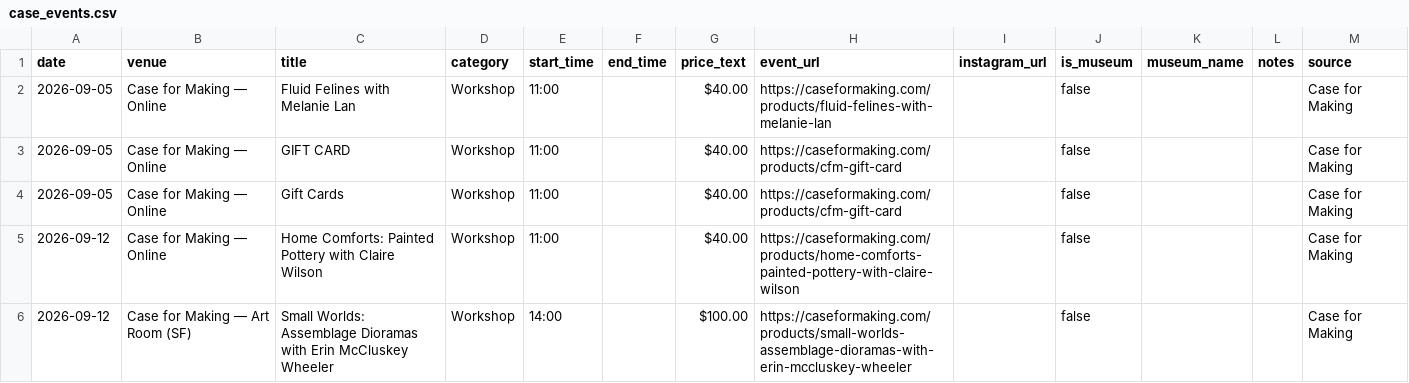
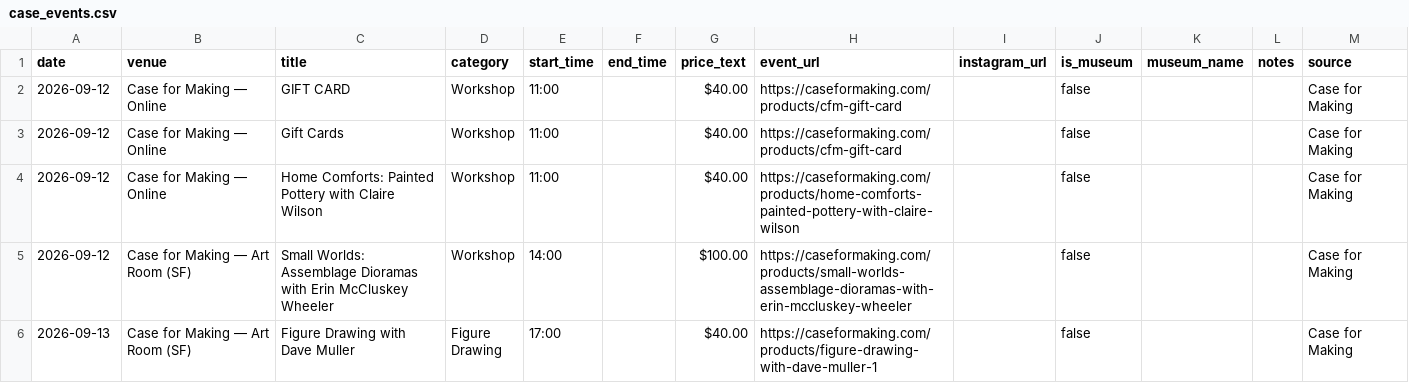
Before and after one commit to obstacleb/artlinks-data, a CSV file: case_events.csv, drawn as a sheet; only a part is shown; the shorter side is filled out with more unchanged rows.

Commit message:
Update Case for Making events CSV

```diff
--- a/case_events.csv
+++ b/case_events.csv
@@ -1,5 +1,4 @@
 date,venue,title,category,start_time,end_time,price_text,event_url,instagram_url,is_museum,museum_name,notes,source
-2026-09-05,Case for Making — Online,Fluid Felines with Melanie Lan,Workshop,11:00,,$40.00,https://caseformaking.com/products/fluid-felines-with-melanie-lan,,false,,,Case for Making
-2026-09-05,Case for Making — Online,GIFT CARD,Workshop,11:00,,$40.00,https://caseformaking.com/products/cfm-gift-card,,false,,,Case for Making
-2026-09-05,Case for Making — Online,Gift Cards,Workshop,11:00,,$40.00,https://caseformaking.com/products/cfm-gift-card,,false,,,Case for Making
+2026-09-12,Case for Making — Online,GIFT CARD,Workshop,11:00,,$40.00,https://caseformaking.com/products/cfm-gift-card,,false,,,Case for Making
+2026-09-12,Case for Making — Online,Gift Cards,Workshop,11:00,,$40.00,https://caseformaking.com/products/cfm-gift-card,,false,,,Case for Making
 2026-09-12,Case for Making — Online,Home Comforts: Painted Pottery with Claire Wilson,Workshop,11:00,,$40.00,https://caseformaking.com/products/home-comforts-painted-pottery-with-claire-wilson,,false,,,Case for Making
```
